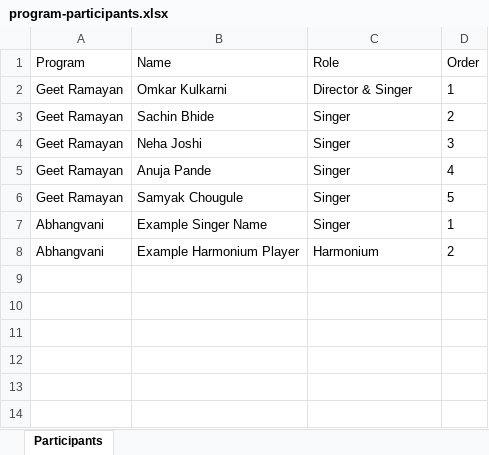
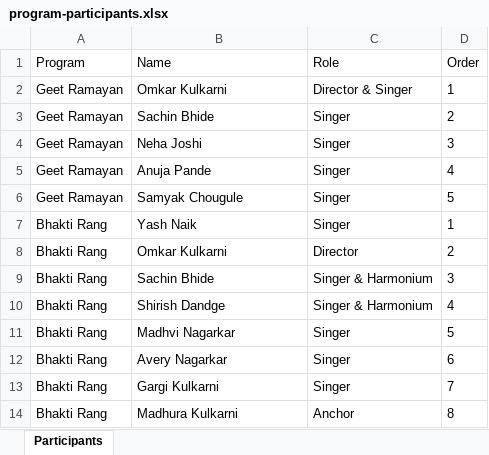
Before and after one commit to sankalpmarathimandal-debug/SankalpMarathiMandalWebsite, an Excel workbook: data/program-participants.xlsx, sheet Participants, drawn as a sheet; values as stored, in another font and other column widths than the file's, no borders; removed rows and columns are numbered as before the commit, all else as after; the diff names each change by its address in the sheet, - before the commit and + after, or states it on an @@ line.

Commit message:
Admin: edit data/program-participants.xlsx via table editor

```diff
--- a/data/program-participants.xlsx (sheet Participants)
+++ b/data/program-participants.xlsx (sheet Participants)
-A7 (Program): Abhangvani
+A7 (Program): Bhakti Rang
-B7 (Name): Example Singer Name
+B7 (Name): Yash Naik
-row 8: Abhangvani | Example Harmonium Player | Harmonium | 2
+row 8: Bhakti Rang | Omkar Kulkarni | Director | 2
+row 9: Bhakti Rang | Sachin Bhide | Singer & Harmonium | 3
+row 10: Bhakti Rang | Shirish Dandge | Singer & Harmonium | 4
+row 11: Bhakti Rang | Madhvi Nagarkar | Singer | 5
+row 12: Bhakti Rang | Avery Nagarkar | Singer | 6
+row 13: Bhakti Rang | Gargi Kulkarni | Singer | 7
+row 14: Bhakti Rang | Madhura Kulkarni | Anchor | 8
```
